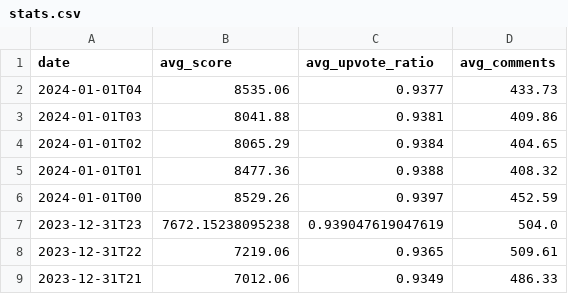
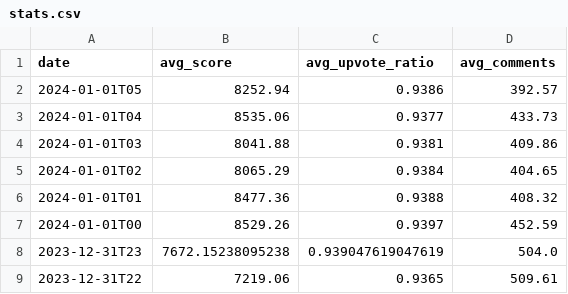
Before and after one commit to DataGrazr/RedditPosts, a CSV file: data/stats.csv, drawn as a sheet; only a part is shown; the shorter side is filled out with more unchanged rows.

Commit message:
data: Updates for 2024-01-01T05

```diff
--- a/data/stats.csv
+++ b/data/stats.csv
@@ -1,2 +1,3 @@
 date,avg_score,avg_upvote_ratio,avg_comments
+2024-01-01T05,8252.94,0.9386,392.57
 2024-01-01T04,8535.06,0.9377,433.73
```
Also changed, not shown: 16 other files.
